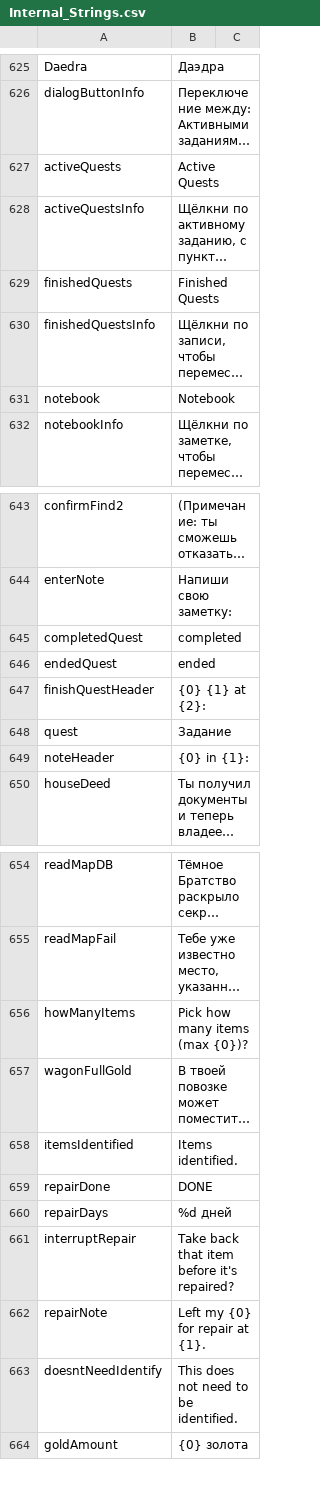
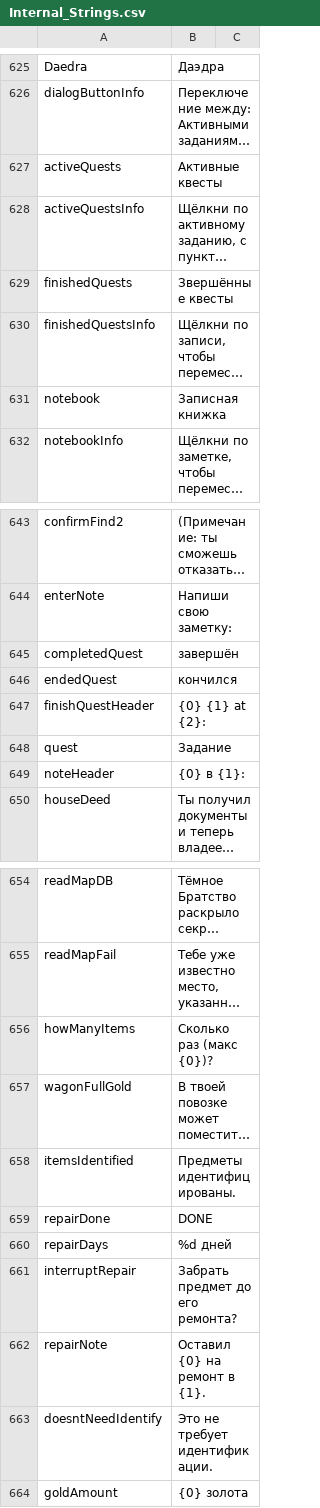
Before and after one commit to Jagget/Daggerfall-Rus, a CSV file: Daggerfall/Text/Internal_Strings.csv, drawn as a sheet; only a part is shown, gaps mark what is left out; long unchanged cells end in …; the diff covers the shown part only; the diff names each change by its address in the sheet, - before the commit and + after, or states it on an @@ line.

```diff
--- a/Daggerfall/Text/Internal_Strings.csv
+++ b/Daggerfall/Text/Internal_Strings.csv
-B627: Active Quests
+B627: Активные квесты
-B629: Finished Quests
+B629: Звершённые квесты
-B631: Notebook
+B631: Записная книжка
-B645: completed
+B645: завершён
-B646: ended
+B646: кончился
-B649: {0} in {1}:
+B649: {0} в {1}:
-B656: Pick how many items (max {0})?
+B656: Сколько раз (макс {0})?
-B658: Items identified.
+B658: Предметы идентифицированы.
-B661: Take back that item before it's repaired?
+B661: Забрать предмет до его ремонта?
-B662: Left my {0} for repair at {1}.
+B662: Оставил {0} на ремонт в {1}.
-B663: This does not need to be identified.
+B663: Это не требует идентификации.
```
Also changed, not shown: 2 edited cells elsewhere in this file, Daggerfall/Text/Internal_RSC.csv, 2 other files.
